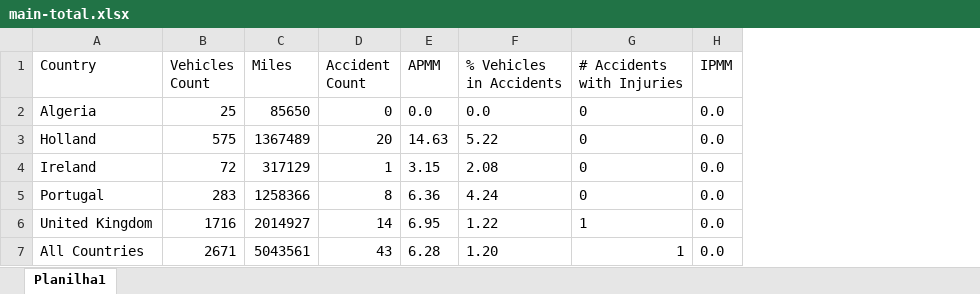
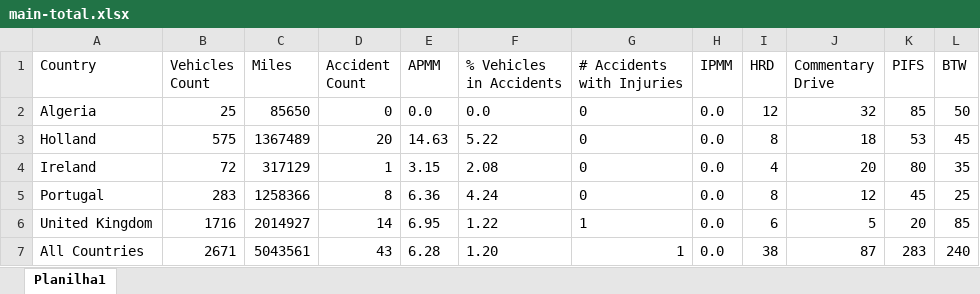
Before and after one commit to gturricepa/emea-report, an Excel workbook: public/main-total.xlsx, sheet Planilha1, drawn as a sheet; values as stored, in another font and other column widths than the file's, no borders; the diff names each change by its address in the sheet, - before the commit and + after, or states it on an @@ line.

```diff
--- a/public/main-total.xlsx (sheet Planilha1)
+++ b/public/main-total.xlsx (sheet Planilha1)
+column I (HRD), rows 2-7: 12 | 8 | 4 | 8 | 6 | 38
+column J (Commentary Drive), rows 2-7: 32 | 18 | 20 | 12 | 5 | 87
+column K (PIFS), rows 2-7: 85 | 53 | 80 | 45 | 20 | 283
+column L (BTW), rows 2-7: 50 | 45 | 35 | 25 | 85 | 240
```
Also changed, not shown: 5 other files.
